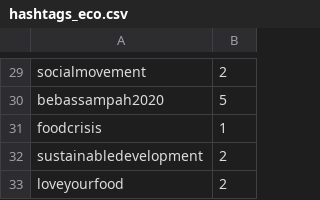
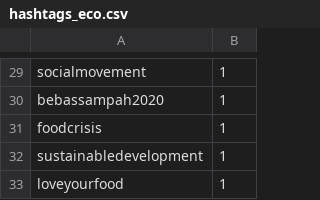
Before and after one commit to marcosumali/Robocron, a CSV file: server/controllers/hashtags_eco.csv, drawn as a sheet; only a part is shown, gaps mark what is left out; the diff covers the shown part only; the diff names each change by its address in the sheet, - before the commit and + after, or states it on an @@ line.

```diff
--- a/server/controllers/hashtags_eco.csv
+++ b/server/controllers/hashtags_eco.csv
-B29: 2
+B29: 1
-B30: 5
+B30: 1
-B32:B33: 2
+B32:B33: 1
```
Also changed, not shown: 28 edited cells elsewhere in this file, 1 other file.
